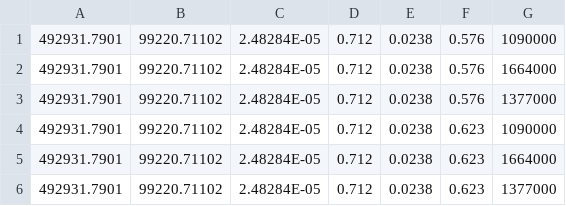
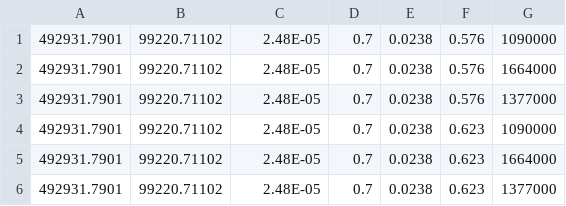
Before and after one commit to flowtsen/data, a CSV file: paras_for_baseline_choice.csv, drawn as a sheet.

Commit message:
Update paras_for_baseline_choice.csv

```diff
--- a/paras_for_baseline_choice.csv
+++ b/paras_for_baseline_choice.csv
@@ -1,6 +1,6 @@
-492931.7901,99220.71102,2.48284E-05,0.712,0.0238,0.576,1090000
-492931.7901,99220.71102,2.48284E-05,0.712,0.0238,0.576,1664000
-492931.7901,99220.71102,2.48284E-05,0.712,0.0238,0.576,1377000
-492931.7901,99220.71102,2.48284E-05,0.712,0.0238,0.623,1090000
-492931.7901,99220.71102,2.48284E-05,0.712,0.0238,0.623,1664000
-492931.7901,99220.71102,2.48284E-05,0.712,0.0238,0.623,1377000
+492931.7901,99220.71102,2.48E-05,0.7,0.0238,0.576,1090000
+492931.7901,99220.71102,2.48E-05,0.7,0.0238,0.576,1664000
+492931.7901,99220.71102,2.48E-05,0.7,0.0238,0.576,1377000
+492931.7901,99220.71102,2.48E-05,0.7,0.0238,0.623,1090000
+492931.7901,99220.71102,2.48E-05,0.7,0.0238,0.623,1664000
+492931.7901,99220.71102,2.48E-05,0.7,0.0238,0.623,1377000
```
